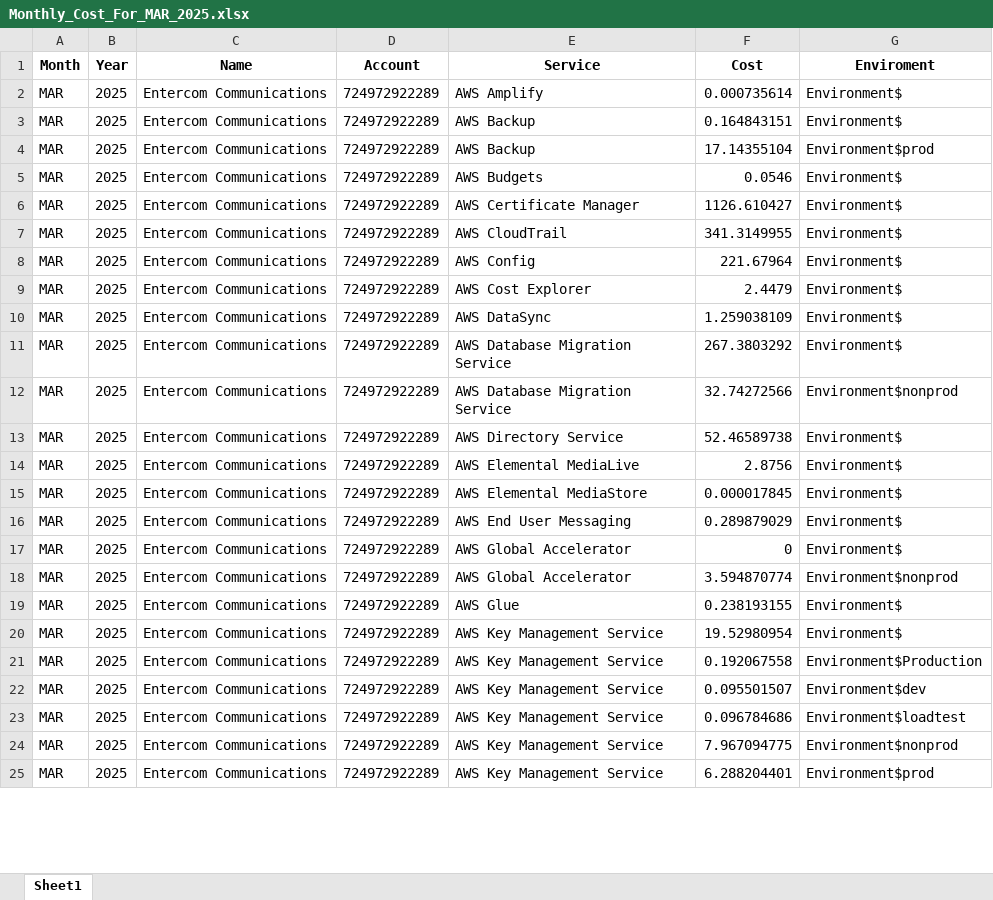
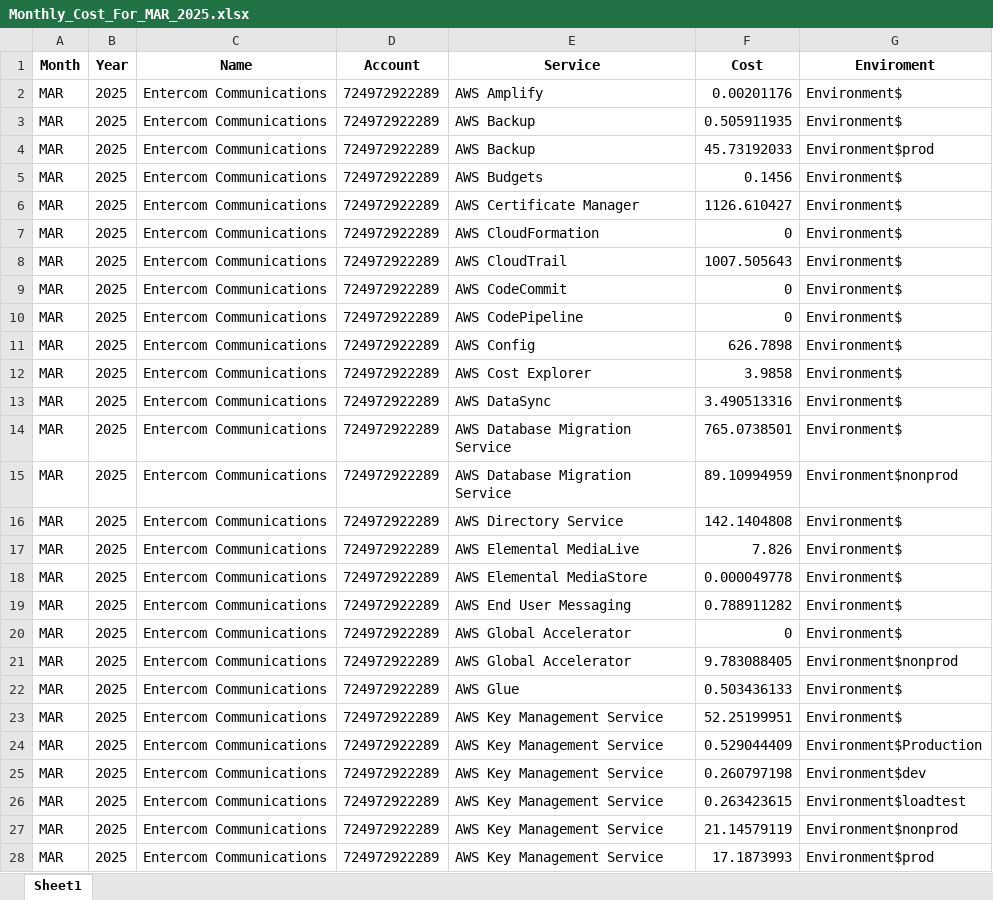
Before and after one commit to jorgeerodriguez/FinOps_AWS, an Excel workbook: Monthly_Cost_For_MAR_2025.xlsx, sheet Sheet1, drawn as a sheet; only a part is shown; values as stored, in another font and other column widths than the file's, no borders; addresses are those after the commit; the diff covers the shown part only; the diff names each change by its address in the sheet, - before the commit and + after, or states it on an @@ line.

```diff
--- a/Monthly_Cost_For_MAR_2025.xlsx (sheet Sheet1)
+++ b/Monthly_Cost_For_MAR_2025.xlsx (sheet Sheet1)
-F2 (Cost): 0.000735614
+F2 (Cost): 0.00201176
-F3 (Cost): 0.164843151
+F3 (Cost): 0.505911935
-F4 (Cost): 17.14355104
+F4 (Cost): 45.73192033
-F5 (Cost): 0.0546
+F5 (Cost): 0.1456
+row 7: MAR | 2025 | Entercom Communications | 724972922289 | AWS CloudFormation | 0 | Environment$
-F8 (Cost): 341.3149955
+F8 (Cost): 1007.505643
+row 9: MAR | 2025 | Entercom Communications | 724972922289 | AWS CodeCommit | 0 | Environment$
+row 10: MAR | 2025 | Entercom Communications | 724972922289 | AWS CodePipeline | 0 | Environment$
-F11 (Cost): 221.67964
+F11 (Cost): 626.7898
-F12 (Cost): 2.4479
+F12 (Cost): 3.9858
-F13 (Cost): 1.259038109
+F13 (Cost): 3.490513316
-F14 (Cost): 267.3803292
+F14 (Cost): 765.0738501
-F15 (Cost): 32.74272566
+F15 (Cost): 89.10994959
-F16 (Cost): 52.46589738
+F16 (Cost): 142.1404808
-F17 (Cost): 2.8756
+F17 (Cost): 7.826
-F18 (Cost): 0.000017845
+F18 (Cost): 0.000049778
-F19 (Cost): 0.289879029
+F19 (Cost): 0.788911282
-F21 (Cost): 3.594870774
+F21 (Cost): 9.783088405
-F22 (Cost): 0.238193155
+F22 (Cost): 0.503436133
-F23 (Cost): 19.52980954
+F23 (Cost): 52.25199951
-F24 (Cost): 0.192067558
+F24 (Cost): 0.529044409
-F25 (Cost): 0.095501507
+F25 (Cost): 0.260797198
-F26 (Cost): 0.096784686
+F26 (Cost): 0.263423615
-F27 (Cost): 7.967094775
+F27 (Cost): 21.14579119
-F28 (Cost): 6.288204401
+F28 (Cost): 17.1873993
```
Also changed, not shown: 4 added rows, 1 removed row and 144 edited cells elsewhere in this sheet, 3 other files.
